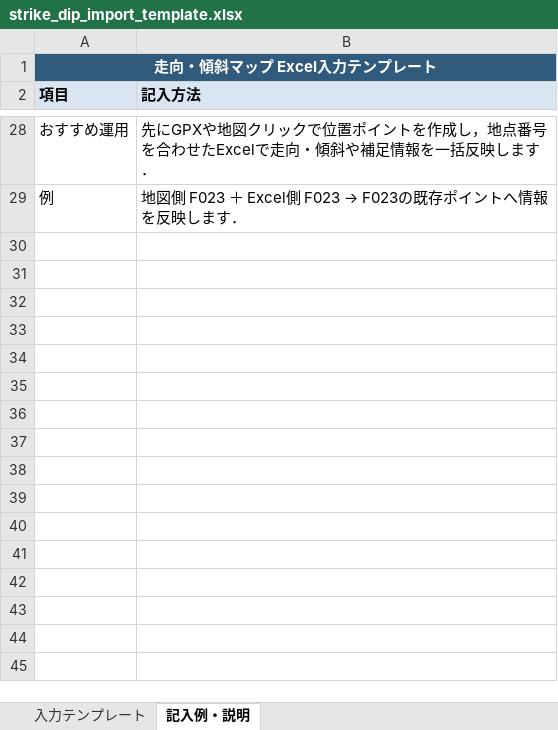
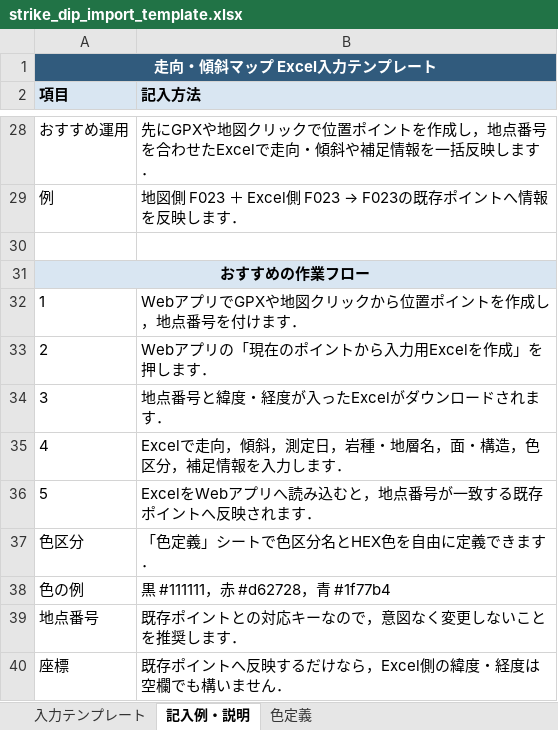
Before and after one commit to N-HA-G/geology-strike-dip-map-, an Excel workbook: strike_dip_import_template.xlsx, sheet 記入例・説明, drawn as a sheet; only a part is shown, gaps mark what is left out; values as stored, in another font and other column widths than the file's, no borders; the diff names each change by its address in the sheet, - before the commit and + after, or states it on an @@ line.

```diff
--- a/strike_dip_import_template.xlsx (sheet 記入例・説明)
+++ b/strike_dip_import_template.xlsx (sheet 記入例・説明)
+sheet tab: 色定義
+row 30: (empty)
+row 31: おすすめの作業フロー
+row 32: 1 | WebアプリでGPXや地図クリックから位置ポイントを作成し，地点番号を付けます．
+row 33: 2 | Webアプリの「現在のポイントから入力用Excelを作成」を押します．
+row 34: 3 | 地点番号と緯度・経度が入ったExcelがダウンロードされます．
+row 35: 4 | Excelで走向，傾斜，測定日，岩種・地層名，面・構造，色区分，補足情報を入力します．
+row 36: 5 | ExcelをWebアプリへ読み込むと，地点番号が一致する既存ポイントへ反映されます．
+row 37: 色区分 | 「色定義」シートで色区分名とHEX色を自由に定義できます．
+row 38: 色の例 | 黒 #111111，赤 #d62728，青 #1f77b4
+row 39: 地点番号 | 既存ポイントとの対応キーなので，意図なく変更しないことを推奨します．
+row 40: 座標 | 既存ポイントへ反映するだけなら，Excel側の緯度・経度は空欄でも構いません．
```
Also changed, not shown: sheet 入力テンプレート, 走向傾斜マップ_入力テンプレート.xlsx, 4 other files.
